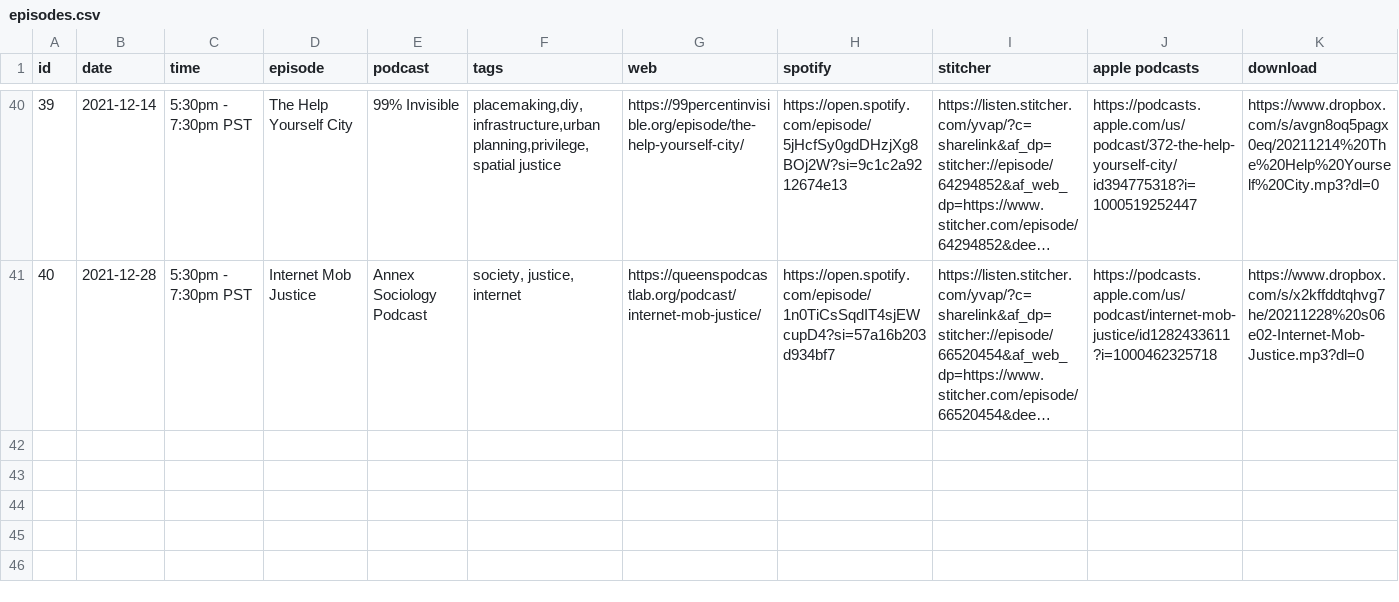
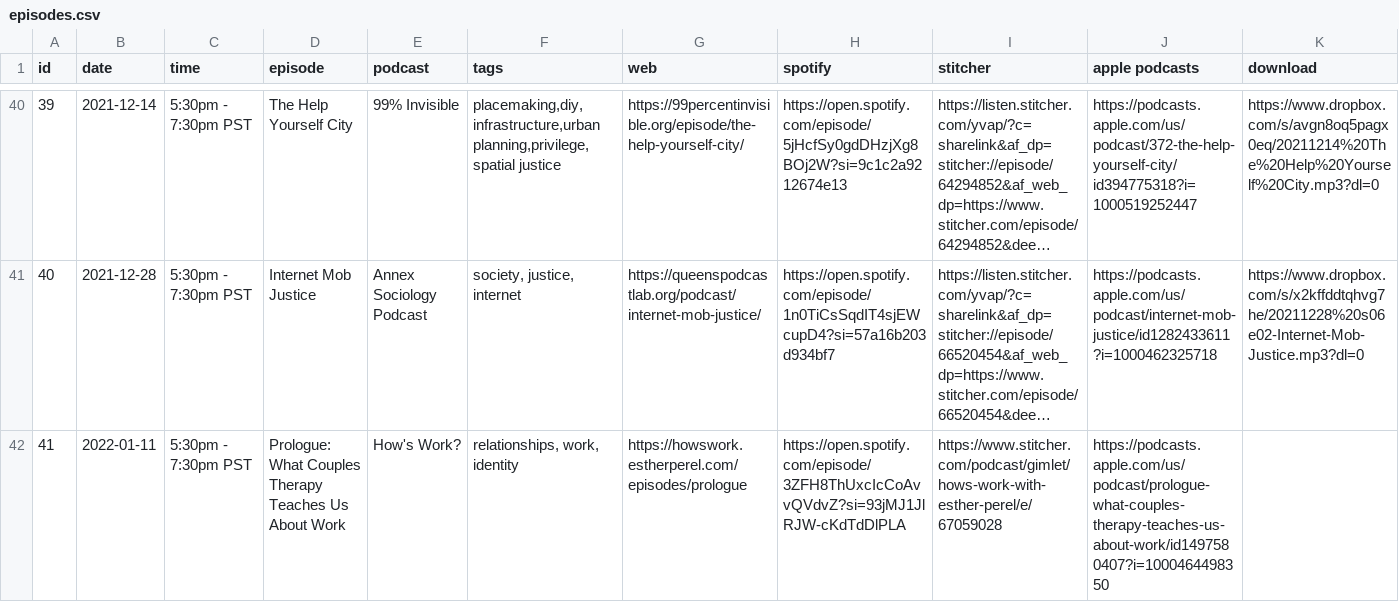
Before and after one commit to froseph/friday-podcast-club, a CSV file: episodes.csv, drawn as a sheet; only a part is shown, gaps mark what is left out; long unchanged cells end in …; the diff names each change by its address in the sheet, - before the commit and + after, or states it on an @@ line.

Commit message:
Add 20220111 podcast

```diff
--- a/episodes.csv
+++ b/episodes.csv
+row 42: 41 | 2022-01-11 | 5:30pm - 7:30pm PST | Prologue: What Couples Therapy Teaches Us About Work | How's Work? | relationships, work, identity | https://howswork.estherperel.com/episodes/prologue | https://open.spotify.com/episode/3ZFH8ThUxcIcCoAvvQVdvZ?si=93jMJ1JlRJW-cKdTdDlPLA | https://www.stitcher.com/podcast/gimlet/hows-work-with-esther-perel/e/67059028 | https://podcasts.apple.com/us/podcast/prologue-what-couples-therapy-teaches-us-about-work/id1497580407?i=1000464498350
```
Also changed, not shown: 1 other file.
